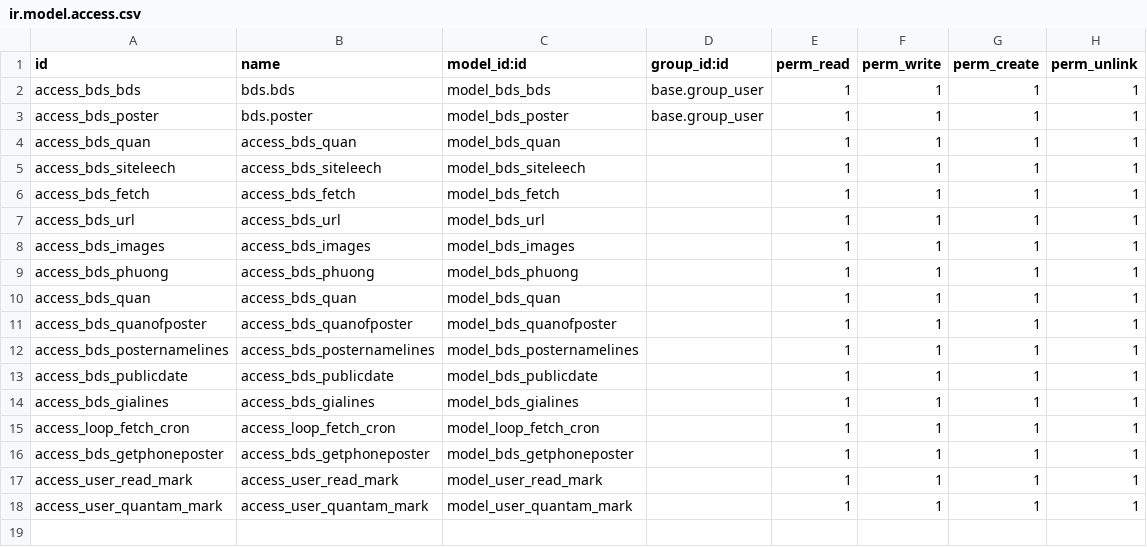
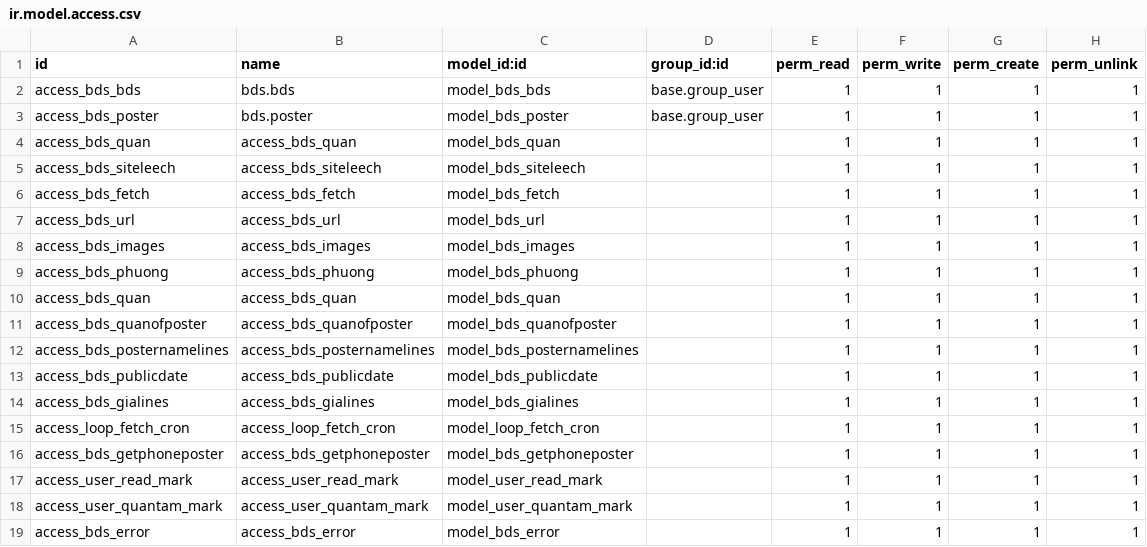
Before and after one commit to tu95ctv/bds12, a CSV file: bds/security/ir.model.access.csv, drawn as a sheet.

```diff
--- a/bds/security/ir.model.access.csv
+++ b/bds/security/ir.model.access.csv
@@ -18 +18,2 @@ access_user_read_mark,access_user_read_mark,model_user_read_mark,,1,1,1,1
 access_user_quantam_mark,access_user_quantam_mark,model_user_quantam_mark,,1,1,1,1
+access_bds_error,access_bds_error,model_bds_error,,1,1,1,1
```
Also changed, not shown: 11 other files.
